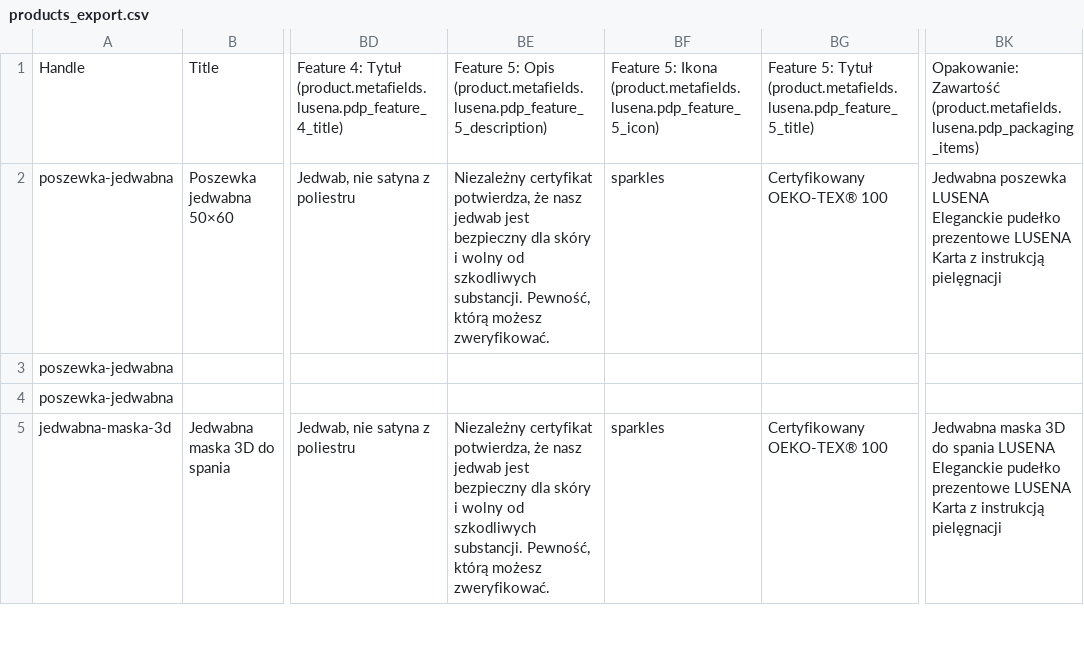
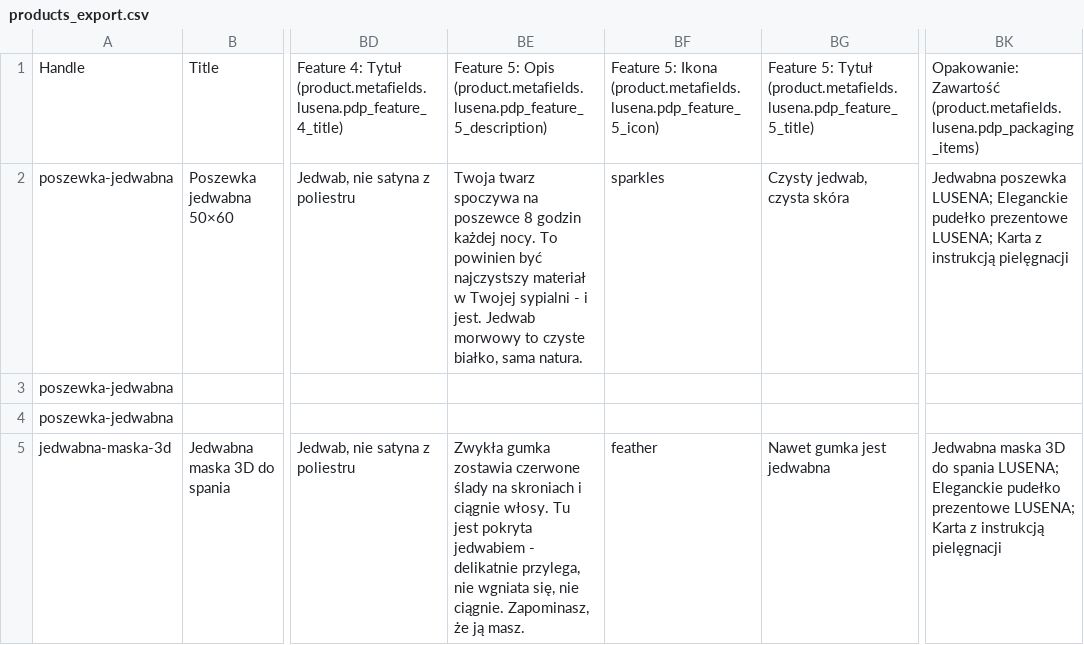
Before and after one commit to fulfon/lusena-dawn, a CSV file: memory-bank/doc/products/exports/products_export.csv, drawn as a sheet; only a part is shown, gaps mark what is left out; ↵ is a line break in a cell; the diff covers the shown part only; the diff names each change by its address in the sheet, - before the commit and + after, or states it on an @@ line.

Commit message:
fix(lusena): packaging list split + CSV icon sync

```diff
--- a/memory-bank/doc/products/exports/products_export.csv
+++ b/memory-bank/doc/products/exports/products_export.csv
-BE2: Niezależny certyfikat potwierdza, że nasz jedwab jest bezpieczny dla skóry i wolny od szkodliwych substancji. Pewność, którą możesz zweryfikować.
+BE2: Twoja twarz spoczywa na poszewce 8 godzin każdej nocy. To powinien być najczystszy materiał w Twojej sypialni - i jest. Jedwab morwowy to czyste białko, sama natura.
-BG2: Certyfikowany OEKO-TEX® 100
+BG2: Czysty jedwab, czysta skóra
-BK2: Jedwabna poszewka LUSENA ↵ Eleganckie pudełko prezentowe LUSENA ↵ Karta z…
+BK2: Jedwabna poszewka LUSENA; Eleganckie pudełko prezentowe LUSENA; Karta z…
-BE5: Niezależny certyfikat potwierdza, że nasz jedwab jest bezpieczny dla skóry i wolny od szkodliwych substancji. Pewność, którą możesz zweryfikować.
+BE5: Zwykła gumka zostawia czerwone ślady na skroniach i ciągnie włosy. Tu jest pokryta jedwabiem - delikatnie przylega, nie wgniata się, nie ciągnie. Zapominasz, że ją masz.
-BF5: sparkles
+BF5: feather
-BG5: Certyfikowany OEKO-TEX® 100
+BG5: Nawet gumka jest jedwabna
-BK5: …do spania LUSENA ↵ Eleganckie pudełko prezentowe LUSENA ↵ Karta z…
+BK5: …do spania LUSENA; Eleganckie pudełko prezentowe LUSENA; Karta z…
```
Also changed, not shown: 21 edited cells elsewhere in this file, 3 other files.
